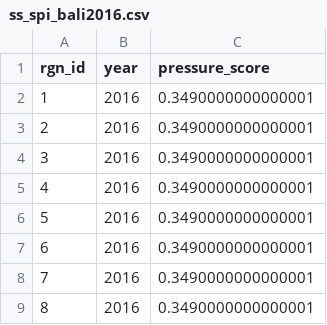
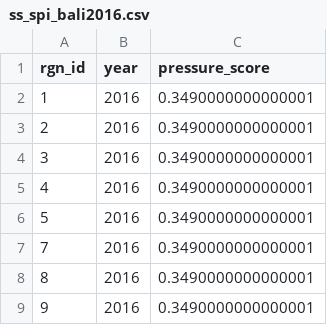
Before and after one commit to OHI-Science/bali, a CSV file: region2017/layers/ss_spi_bali2016.csv, drawn as a sheet; removed rows and columns are numbered as before the commit, all else as after; the diff names each change by its address in the sheet, - before the commit and + after, or states it on an @@ line.

Commit message:
pressure layers

```diff
--- a/region2017/layers/ss_spi_bali2016.csv
+++ b/region2017/layers/ss_spi_bali2016.csv
-row 7: 6 | 2016 | 0.3490000000000001
+row 9: 9 | 2016 | 0.3490000000000001
```
Also changed, not shown: region2017/layers/ss_wgi_bali2016.csv, 9 other files.
